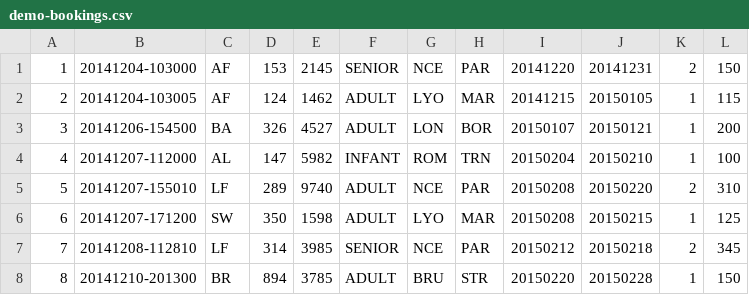
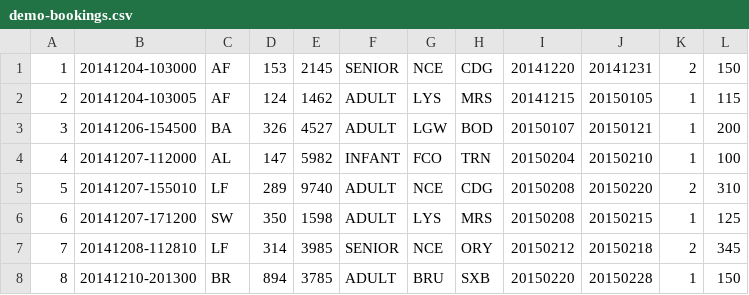
Before and after one commit to ericdjatsa/SparkTesting, a CSV file: spark-use-cases/data/booking-data/demo-bookings.csv, drawn as a sheet.

```diff
--- a/spark-use-cases/data/booking-data/demo-bookings.csv
+++ b/spark-use-cases/data/booking-data/demo-bookings.csv
@@ -1,8 +1,8 @@
-1,20141204-103000,AF,153,2145,SENIOR,NCE,PAR,20141220,20141231,2,150
-2,20141204-103005,AF,124,1462,ADULT,LYO,MAR,20141215,20150105,1,115
-3,20141206-154500,BA,326,4527,ADULT,LON,BOR,20150107,20150121,1,200
-4,20141207-112000,AL,147,5982,INFANT,ROM,TRN,20150204,20150210,1,100
-5,20141207-155010,LF,289,9740,ADULT,NCE,PAR,20150208,20150220,2,310
-6,20141207-171200,SW,350,1598,ADULT,LYO,MAR,20150208,20150215,1,125
-7,20141208-112810,LF,314,3985,SENIOR,NCE,PAR,20150212,20150218,2,345
-8,20141210-201300,BR,894,3785,ADULT,BRU,STR,20150220,20150228,1,150
+1,20141204-103000,AF,153,2145,SENIOR,NCE,CDG,20141220,20141231,2,150
+2,20141204-103005,AF,124,1462,ADULT,LYS,MRS,20141215,20150105,1,115
+3,20141206-154500,BA,326,4527,ADULT,LGW,BOD,20150107,20150121,1,200
+4,20141207-112000,AL,147,5982,INFANT,FCO,TRN,20150204,20150210,1,100
+5,20141207-155010,LF,289,9740,ADULT,NCE,CDG,20150208,20150220,2,310
+6,20141207-171200,SW,350,1598,ADULT,LYS,MRS,20150208,20150215,1,125
+7,20141208-112810,LF,314,3985,SENIOR,NCE,ORY,20150212,20150218,2,345
+8,20141210-201300,BR,894,3785,ADULT,BRU,SXB,20150220,20150228,1,150
```
Also changed, not shown: 10 other files.
